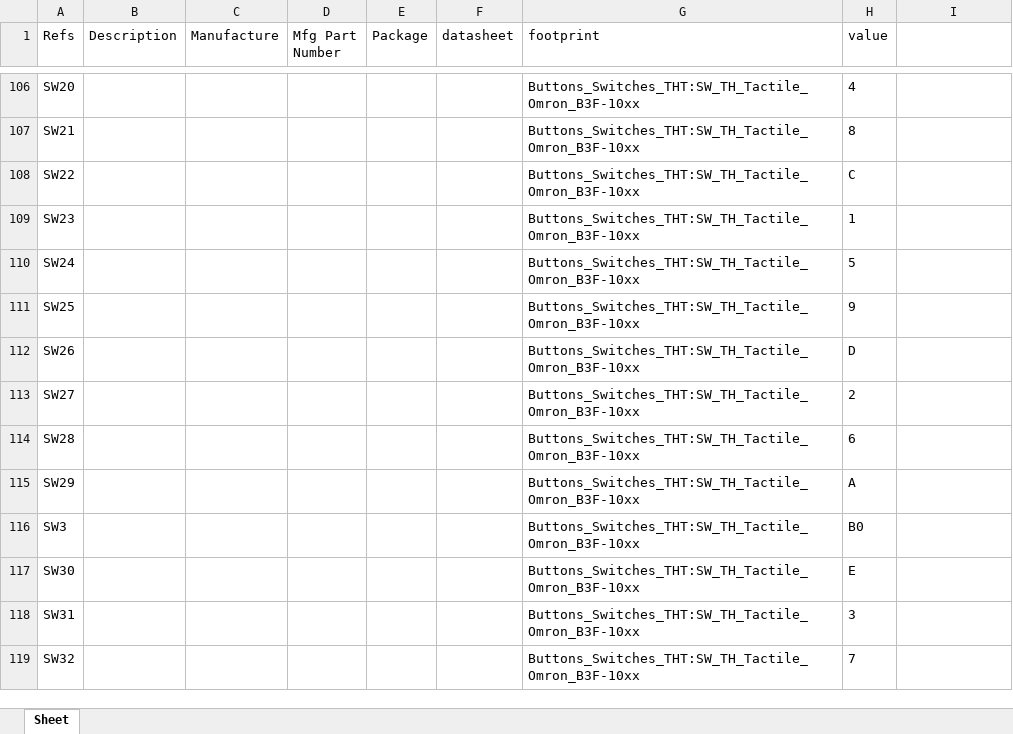
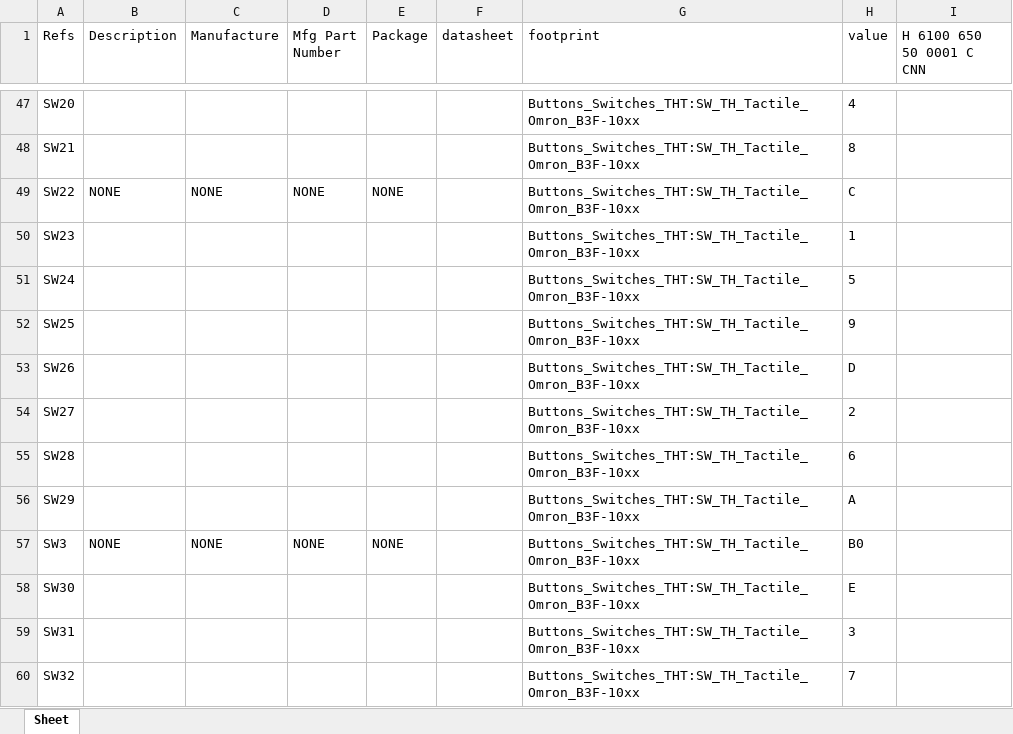
Before and after one commit to sdp8483/base_convert, an Excel workbook: base_convert_fields.xlsx, sheet Sheet, drawn as a sheet; only a part is shown, gaps mark what is left out; values as stored, in another font and other column widths than the file's, no borders; addresses are those after the commit; the diff covers the shown part only; the diff names each change by its address in the sheet, - before the commit and + after, or states it on an @@ line.

```diff
--- a/base_convert_fields.xlsx (sheet Sheet)
+++ b/base_convert_fields.xlsx (sheet Sheet)
-I1: (empty)
+I1: H 6100 650 50 0001 C CNN
-B49 (Description): (empty)
+B49 (Description): NONE
-C49 (Manufacture): (empty)
+C49 (Manufacture): NONE
-D49 (Mfg Part Number): (empty)
+D49 (Mfg Part Number): NONE
-E49 (Package): (empty)
+E49 (Package): NONE
-B57 (Description): (empty)
+B57 (Description): NONE
-C57 (Manufacture): (empty)
+C57 (Manufacture): NONE
-D57 (Mfg Part Number): (empty)
+D57 (Mfg Part Number): NONE
-E57 (Package): (empty)
+E57 (Package): NONE
```
Also changed, not shown: 59 removed rows, 11 edited cells and cell formats elsewhere in this sheet, 34 other files.
